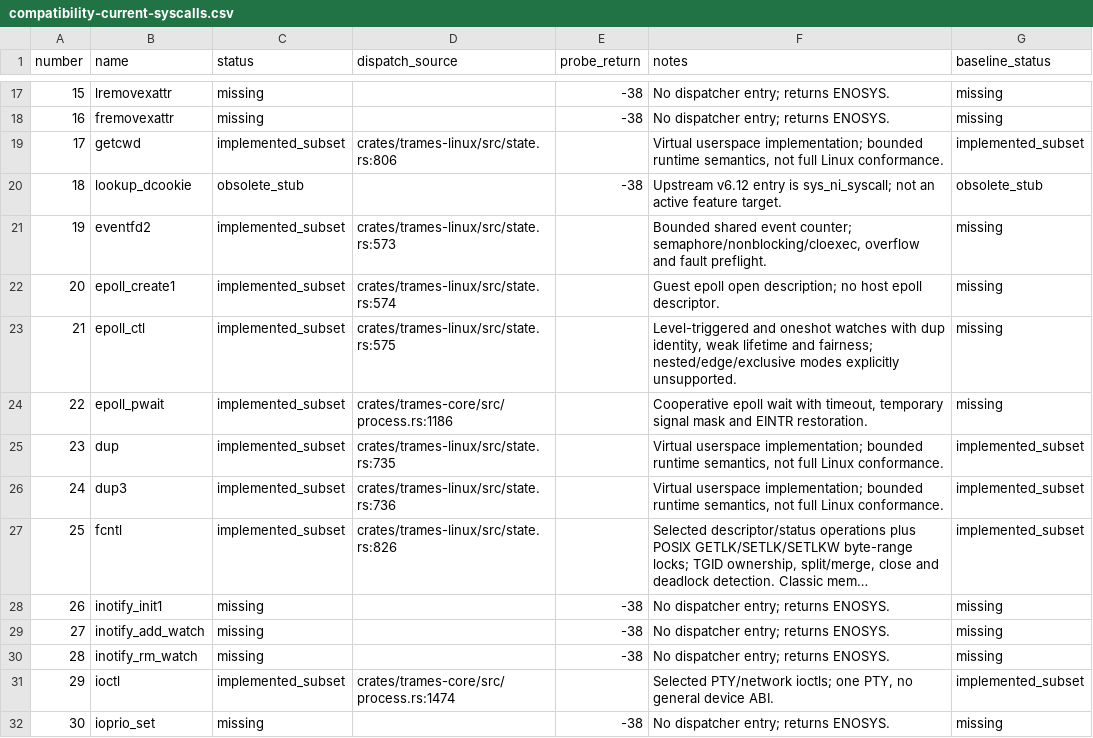
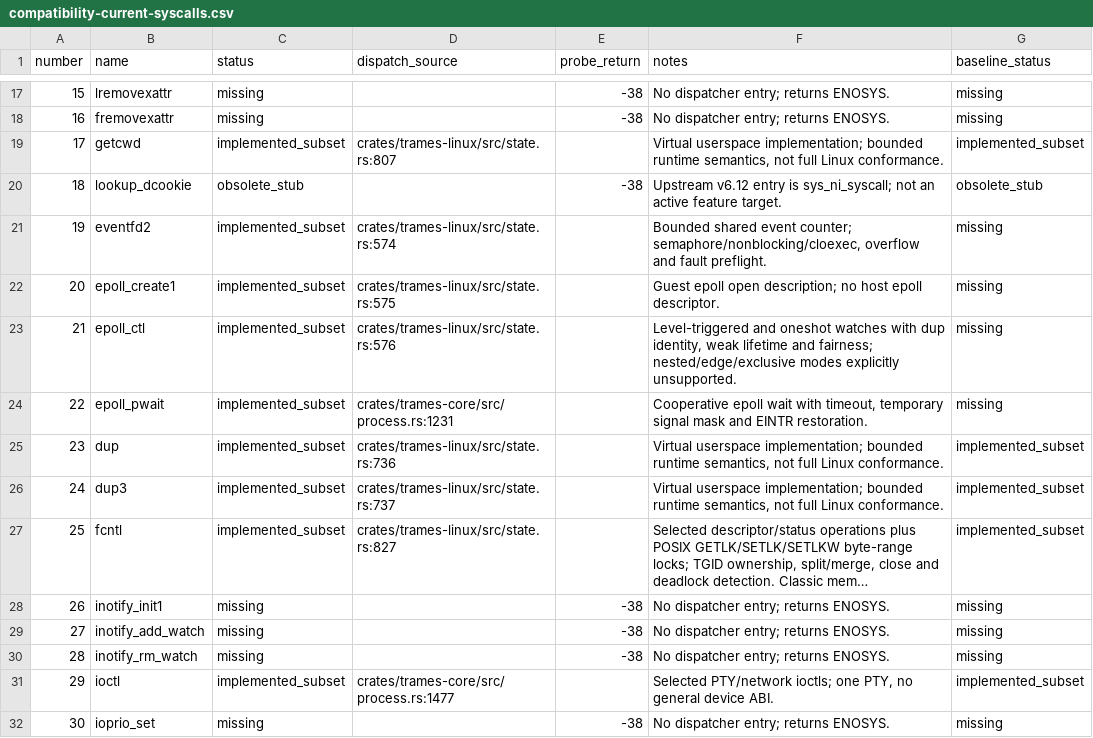
Before and after one commit to kb5000/trames, a CSV file: docs/validation/compatibility-current-syscalls.csv, drawn as a sheet; only a part is shown, gaps mark what is left out; long unchanged cells end in …; the diff covers the shown part only; the diff names each change by its address in the sheet, - before the commit and + after, or states it on an @@ line.

Commit message:
feat(linux): add altstack, membarrier and task file limits with named diagnostics

```diff
--- a/docs/validation/compatibility-current-syscalls.csv
+++ b/docs/validation/compatibility-current-syscalls.csv
-D19 (dispatch_source): crates/trames-linux/src/state.rs:806
+D19 (dispatch_source): crates/trames-linux/src/state.rs:807
-D21 (dispatch_source): crates/trames-linux/src/state.rs:573
+D21 (dispatch_source): crates/trames-linux/src/state.rs:574
-D22 (dispatch_source): crates/trames-linux/src/state.rs:574
+D22 (dispatch_source): crates/trames-linux/src/state.rs:575
-D23 (dispatch_source): crates/trames-linux/src/state.rs:575
+D23 (dispatch_source): crates/trames-linux/src/state.rs:576
-D24 (dispatch_source): crates/trames-core/src/process.rs:1186
+D24 (dispatch_source): crates/trames-core/src/process.rs:1231
-D25 (dispatch_source): crates/trames-linux/src/state.rs:735
+D25 (dispatch_source): crates/trames-linux/src/state.rs:736
-D26 (dispatch_source): crates/trames-linux/src/state.rs:736
+D26 (dispatch_source): crates/trames-linux/src/state.rs:737
-D27 (dispatch_source): crates/trames-linux/src/state.rs:826
+D27 (dispatch_source): crates/trames-linux/src/state.rs:827
-D31 (dispatch_source): crates/trames-core/src/process.rs:1474
+D31 (dispatch_source): crates/trames-core/src/process.rs:1477
```
Also changed, not shown: 168 edited cells elsewhere in this file, 21 other files.
